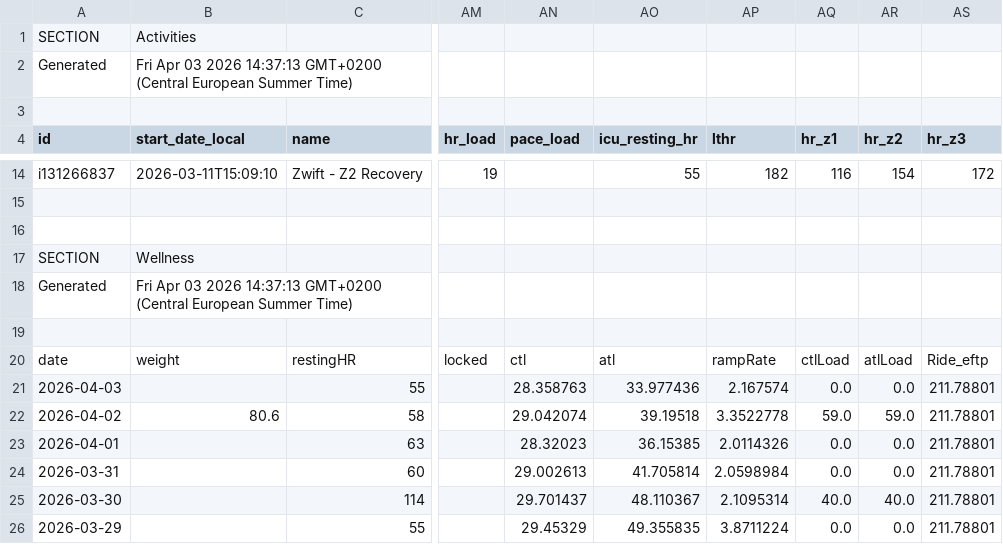
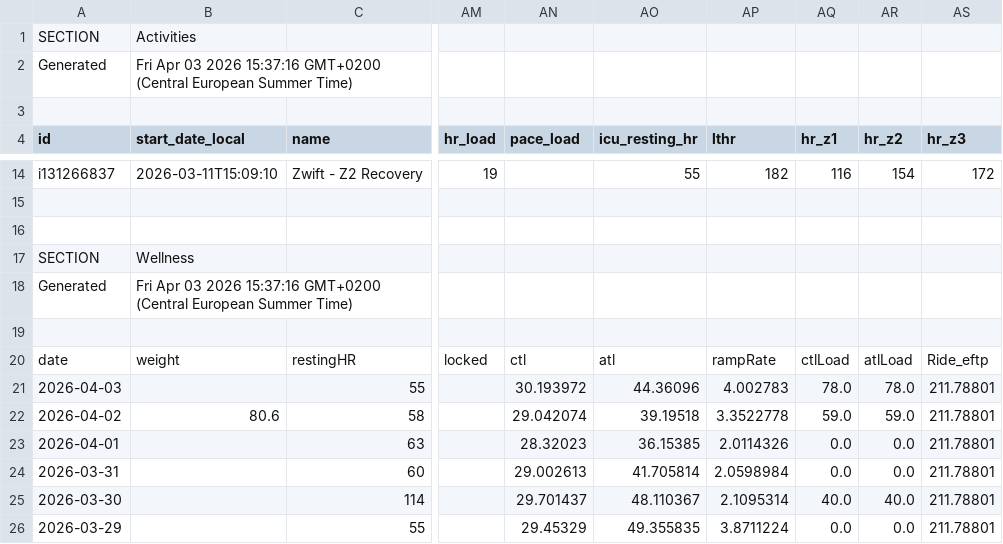
Before and after one commit to 17fed/cyclingcoachaidata, a CSV file: data/public.csv, drawn as a sheet; only a part is shown, gaps mark what is left out; the diff names each change by its address in the sheet, - before the commit and + after, or states it on an @@ line.

Commit message:
Update public.csv

```diff
--- a/data/public.csv
+++ b/data/public.csv
-B2 (start_date_local): …03 2026 14:37:13 GMT+0200 (Central…
+B2 (start_date_local): …03 2026 15:37:16 GMT+0200 (Central…
-B18 (start_date_local): …03 2026 14:37:13 GMT+0200 (Central…
+B18 (start_date_local): …03 2026 15:37:16 GMT+0200 (Central…
-AN21 (pace_load): 28.358763
+AN21 (pace_load): 30.193972
-AO21 (icu_resting_hr): 33.977436
+AO21 (icu_resting_hr): 44.36096
-AP21 (lthr): 2.167574
+AP21 (lthr): 4.002783
-AQ21 (hr_z1): 0.0
+AQ21 (hr_z1): 78.0
-AR21 (hr_z2): 0.0
+AR21 (hr_z2): 78.0
```
